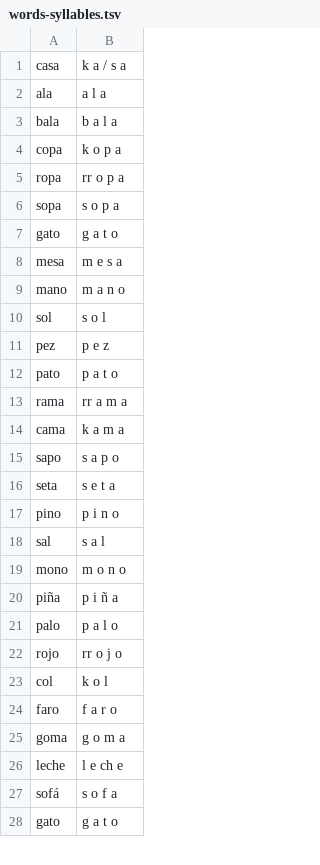
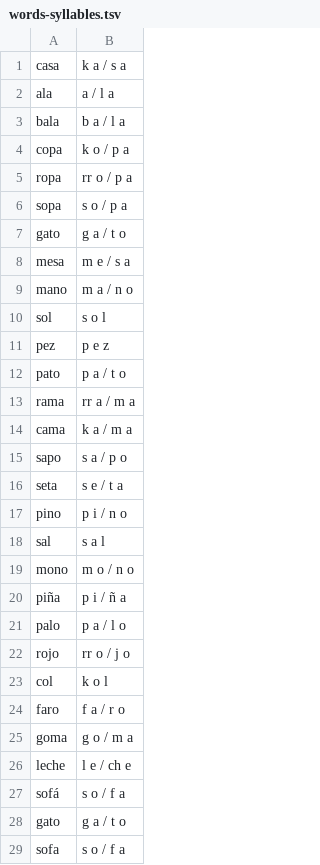
Before and after one commit to hllorens/afan-app, a TSV file: www/backend/words-syllables.tsv, drawn as a sheet; only a part is shown; the diff covers the shown part only.

```diff
--- a/www/backend/words-syllables.tsv
+++ b/www/backend/words-syllables.tsv
@@ -1,28 +1,29 @@
 casa	k a / s a
-ala	a l a
-bala	b a l a
-copa	k o p a
-ropa	rr o p a
-sopa	s o p a
-gato	g a t o
-mesa	m e s a
-mano	m a n o
+ala	a / l a
+bala	b a / l a
+copa	k o / p a
+ropa	rr o / p a
+sopa	s o / p a
+gato	g a / t o
+mesa	m e / s a
+mano	m a / n o
 sol	s o l
 pez	p e z
-pato	p a t o
-rama	rr a m a
-cama	k a m a
-sapo	s a p o
-seta	s e t a
-pino	p i n o
+pato	p a / t o
+rama	rr a / m a
+cama	k a / m a
+sapo	s a / p o
+seta	s e / t a
+pino	p i / n o
 sal	s a l
-mono	m o n o
-piña	p i ñ a
-palo	p a l o
-rojo	rr o j o
+mono	m o / n o
+piña	p i / ñ a
+palo	p a / l o
+rojo	rr o / j o
 col	k o l
-faro	f a r o
-goma	g o m a
-leche	l e ch e
-sofá	s o f a
-gato	g a t o
+faro	f a / r o
+goma	g o / m a
+leche	l e / ch e
+sofá	s o / f a
+gato	g a / t o
+sofa	s o / f a
```
Also changed, not shown: 6 added rows and 65 edited cells elsewhere in this file, 3 other files.
